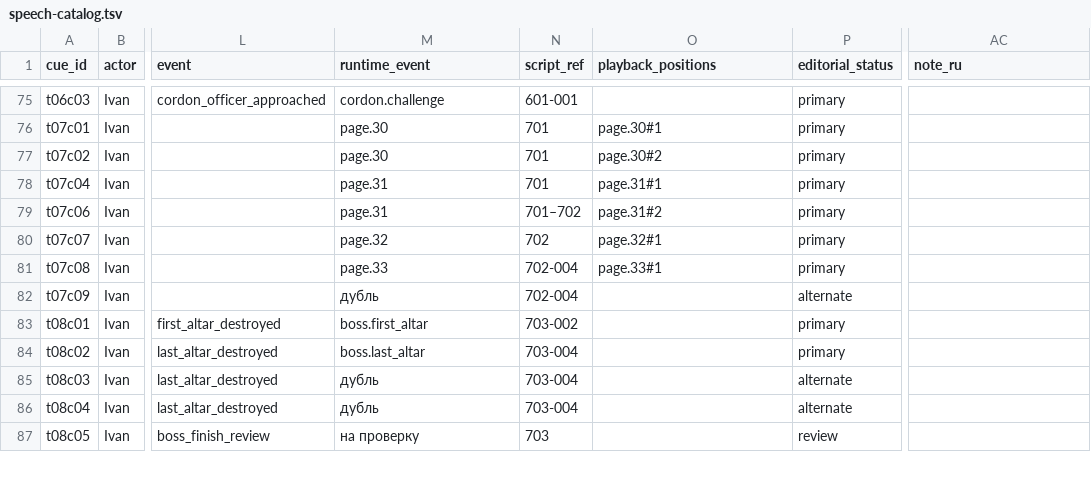
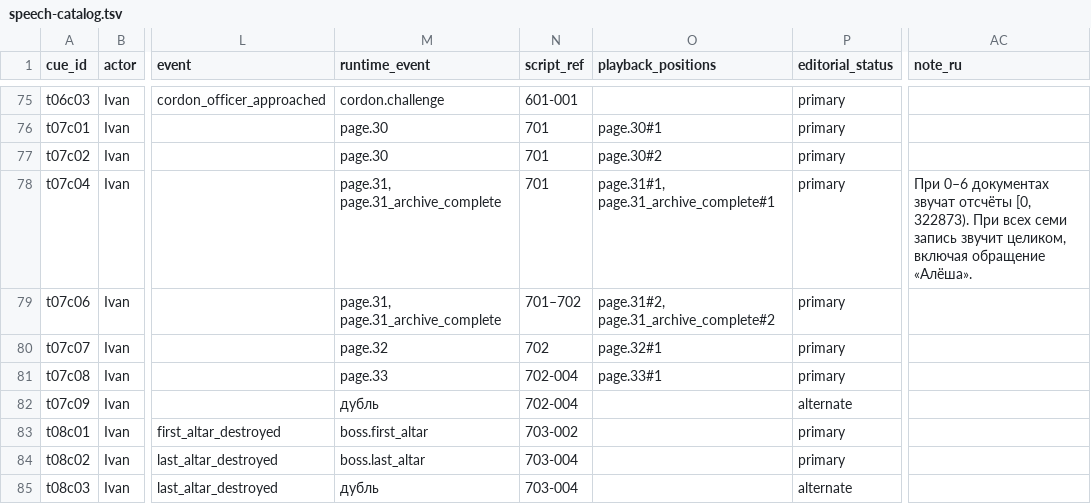
Before and after one commit to kaysuk/unity-hackathon, a TSV file: docs/audio/speech-catalog.tsv, drawn as a sheet; only a part is shown, gaps mark what is left out; the shorter side is filled out with more unchanged rows; the diff names each change by its address in the sheet, - before the commit and + after, or states it on an @@ line.

Commit message:
Align Dmitry’s comic choices and gate Alyosha’s name on all seven records
Show archive progress out of seven and cover both office choices and both ritual dialogue variants in Play Mode.

```diff
--- a/docs/audio/speech-catalog.tsv
+++ b/docs/audio/speech-catalog.tsv
-M78:M79 (runtime_event): page.31
+M78:M79 (runtime_event): page.31, page.31_archive_complete
-O78 (playback_positions): page.31#1
+O78 (playback_positions): page.31#1, page.31_archive_complete#1
-AC78 (note_ru): (empty)
+AC78 (note_ru): При 0–6 документах звучат отсчёты [0, 322873). При всех семи запись звучит целиком, включая обращение «Алёша».
-O79 (playback_positions): page.31#2
+O79 (playback_positions): page.31#2, page.31_archive_complete#2
```
Also changed, not shown: 13 other files.
